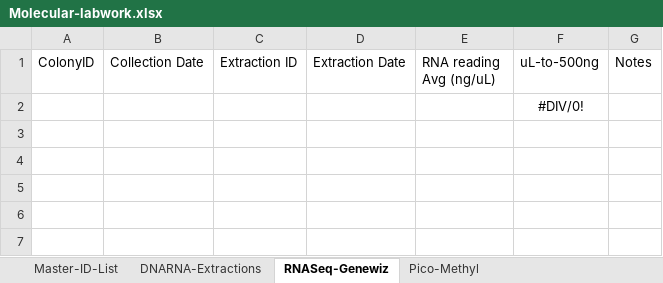
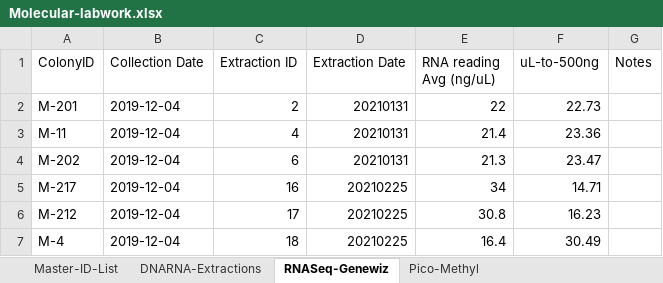
Before and after one commit to hputnam/HI_Bleaching_Timeseries, an Excel workbook: data/Molecular-labwork.xlsx, sheet RNASeq-Genewiz, drawn as a sheet; values as stored, in another font and other column widths than the file's, no borders; removed rows and columns are numbered as before the commit, all else as after; the diff names each change by its address in the sheet, - before the commit and + after, or states it on an @@ line.

Commit message:
ext 20210225 info

```diff
--- a/data/Molecular-labwork.xlsx (sheet RNASeq-Genewiz)
+++ b/data/Molecular-labwork.xlsx (sheet RNASeq-Genewiz)
-row 2:  |  |  |  |  | #DIV/0!
+row 2: M-201 | 2019-12-04 | 2 | 20210131 | 22 | 22.73
+row 3: M-11 | 2019-12-04 | 4 | 20210131 | 21.4 | 23.36
+row 4: M-202 | 2019-12-04 | 6 | 20210131 | 21.3 | 23.47
+row 5: M-217 | 2019-12-04 | 16 | 20210225 | 34 | 14.71
+row 6: M-212 | 2019-12-04 | 17 | 20210225 | 30.8 | 16.23
+row 7: M-4 | 2019-12-04 | 18 | 20210225 | 16.4 | 30.49
```
